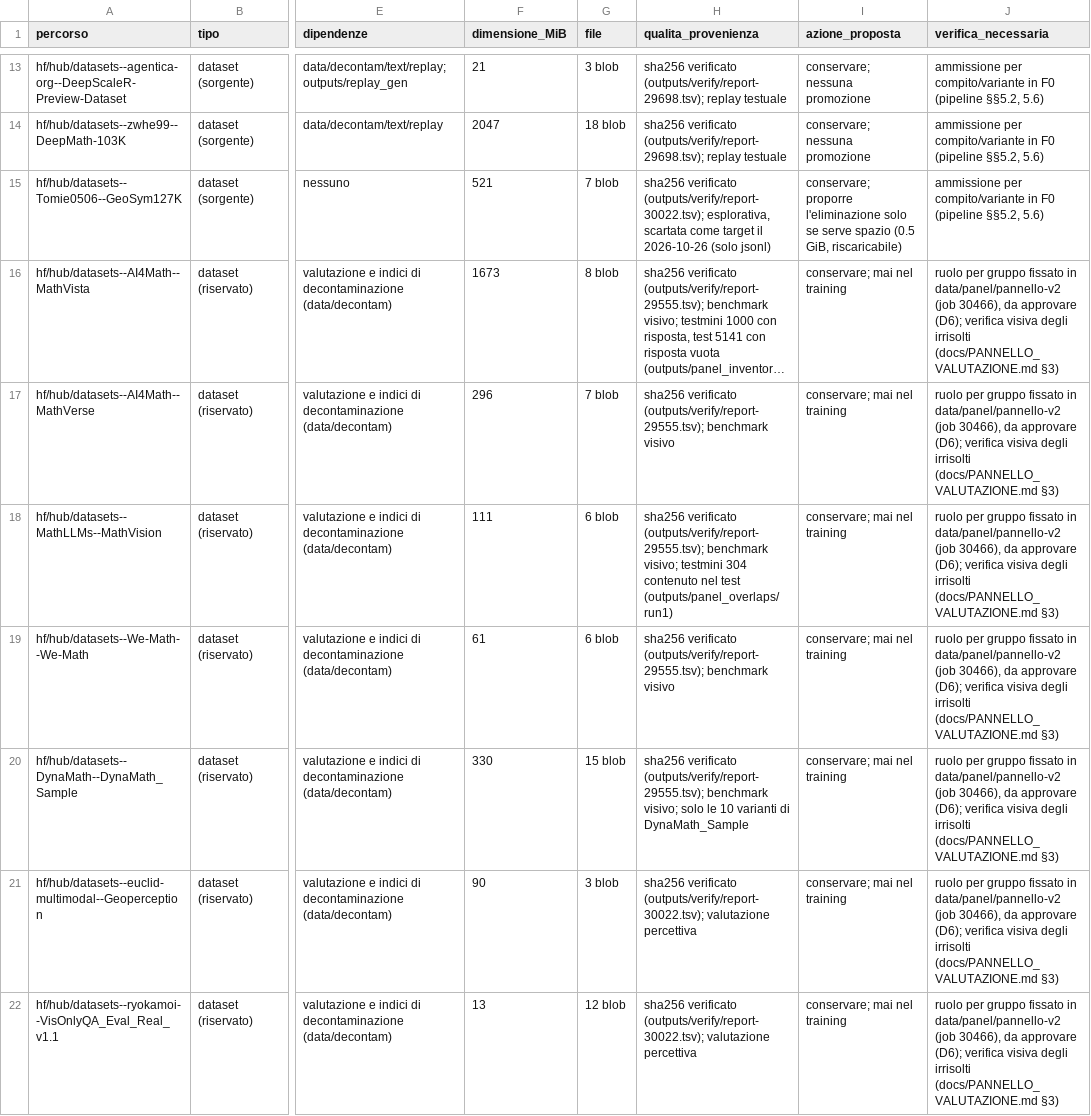
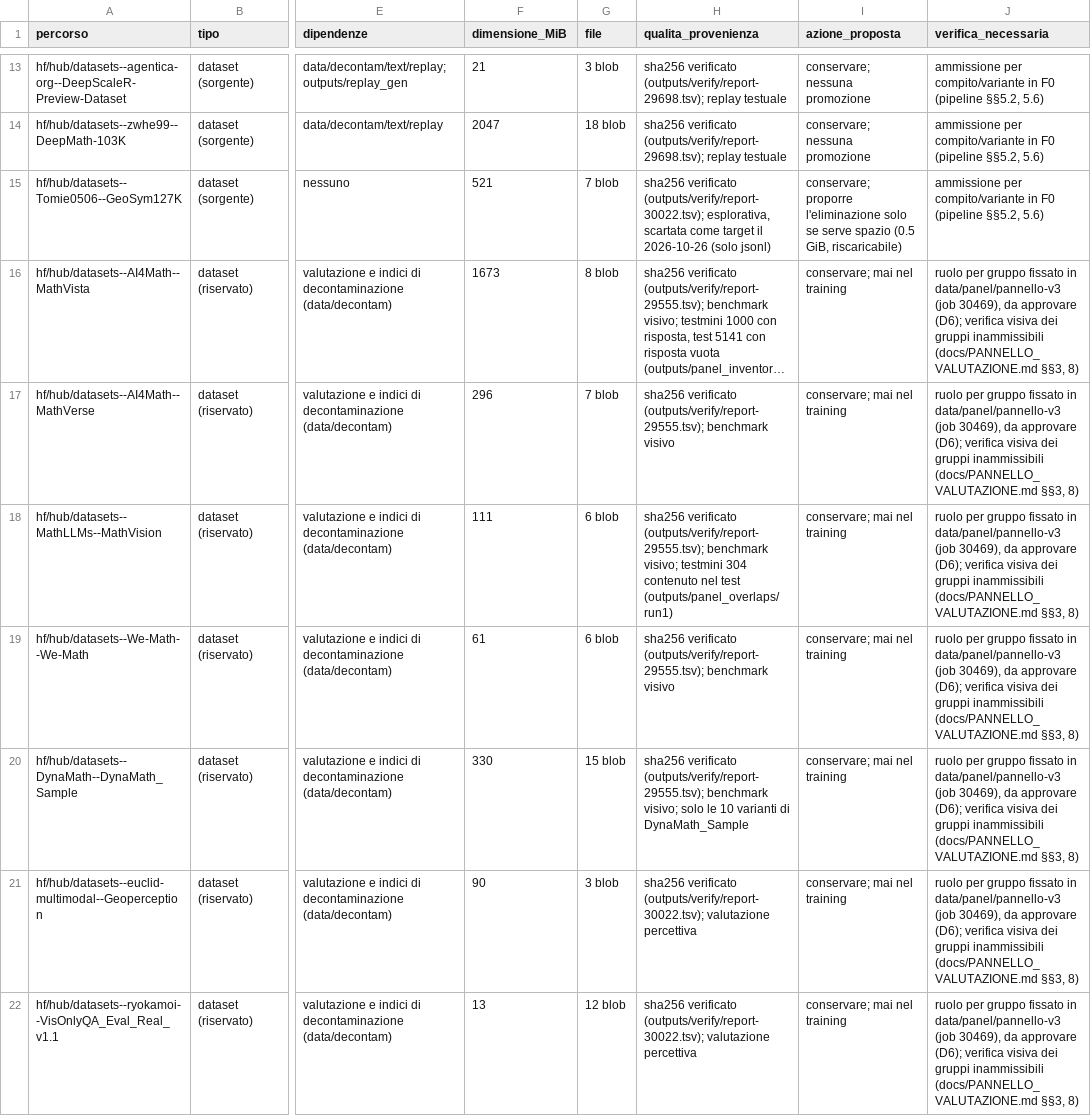
Before and after one commit to akira-n-28/vision_limite, a TSV file: docs/ARTIFACT_INVENTORY.tsv, drawn as a sheet; only a part is shown, gaps mark what is left out; long unchanged cells end in …; the diff covers the shown part only; the diff names each change by its address in the sheet, - before the commit and + after, or states it on an @@ line.

```diff
--- a/docs/ARTIFACT_INVENTORY.tsv
+++ b/docs/ARTIFACT_INVENTORY.tsv
-J16:J22 (verifica_necessaria): …fissato in data/panel/pannello-v2 (job 30466), da approvare (D6); verifica visiva degli irrisolti (docs/PANNELLO_VALUTAZIONE.md §3)
+J16:J22 (verifica_necessaria): …fissato in data/panel/pannello-v3 (job 30469), da approvare (D6); verifica visiva dei gruppi inammissibili (docs/PANNELLO_VALUTAZIONE.md §§3, 8)
```
Also changed, not shown: 2 added rows and 33 edited cells elsewhere in this file, docs/REPOSITORY_INDEX.tsv, downloads/catalog_status.tsv, 7 other files.
